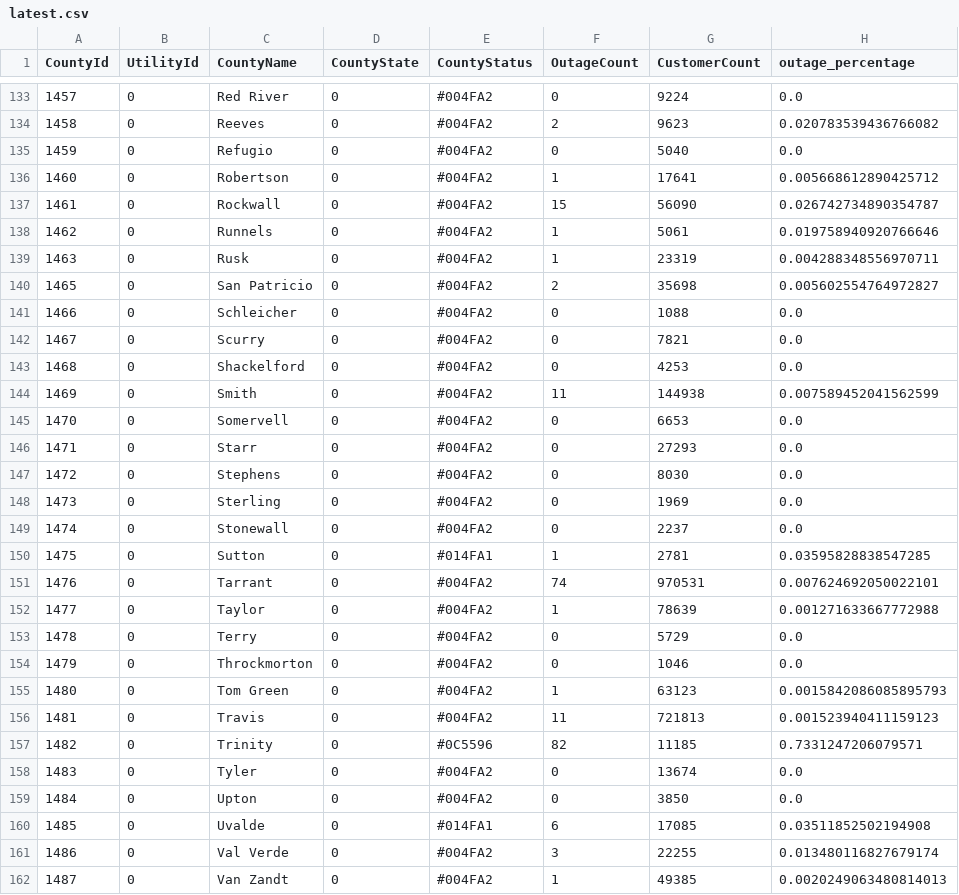
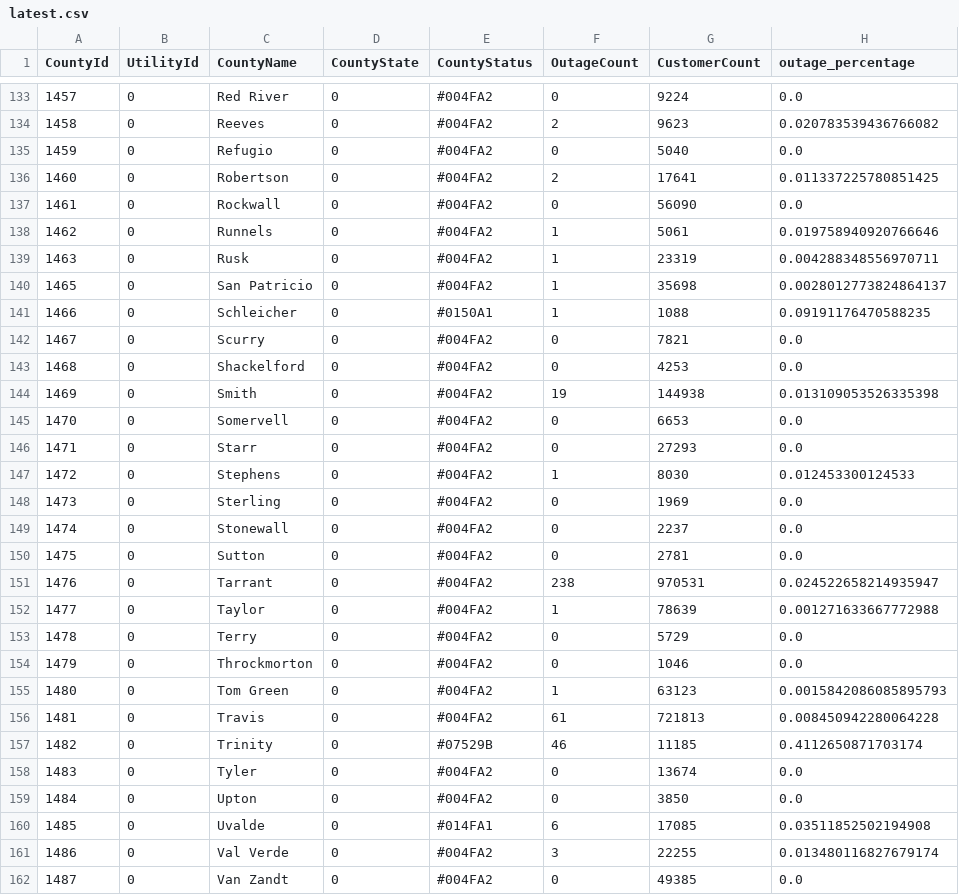
Before and after one commit to DallasMorningNews/20250304_severe-weather, a CSV file: data/latest.csv, drawn as a sheet; only a part is shown, gaps mark what is left out; the diff covers the shown part only.

```diff
--- a/data/latest.csv
+++ b/data/latest.csv
@@ -135,18 +135,18 @@ CountyId,UtilityId,CountyName,CountyState,CountyStatus,OutageCount,CustomerCount
 1459,0,Refugio,0,#004FA2,0,5040,0.0
-1460,0,Robertson,0,#004FA2,1,17641,0.005668612890425712
-1461,0,Rockwall,0,#004FA2,15,56090,0.026742734890354787
+1460,0,Robertson,0,#004FA2,2,17641,0.011337225780851425
+1461,0,Rockwall,0,#004FA2,0,56090,0.0
 1462,0,Runnels,0,#004FA2,1,5061,0.019758940920766646
 1463,0,Rusk,0,#004FA2,1,23319,0.004288348556970711
-1465,0,San Patricio,0,#004FA2,2,35698,0.005602554764972827
-1466,0,Schleicher,0,#004FA2,0,1088,0.0
+1465,0,San Patricio,0,#004FA2,1,35698,0.0028012773824864137
+1466,0,Schleicher,0,#0150A1,1,1088,0.09191176470588235
 1467,0,Scurry,0,#004FA2,0,7821,0.0
 1468,0,Shackelford,0,#004FA2,0,4253,0.0
-1469,0,Smith,0,#004FA2,11,144938,0.007589452041562599
+1469,0,Smith,0,#004FA2,19,144938,0.013109053526335398
 1470,0,Somervell,0,#004FA2,0,6653,0.0
 1471,0,Starr,0,#004FA2,0,27293,0.0
-1472,0,Stephens,0,#004FA2,0,8030,0.0
+1472,0,Stephens,0,#004FA2,1,8030,0.012453300124533
 1473,0,Sterling,0,#004FA2,0,1969,0.0
 1474,0,Stonewall,0,#004FA2,0,2237,0.0
-1475,0,Sutton,0,#014FA1,1,2781,0.03595828838547285
-1476,0,Tarrant,0,#004FA2,74,970531,0.007624692050022101
+1475,0,Sutton,0,#004FA2,0,2781,0.0
+1476,0,Tarrant,0,#004FA2,238,970531,0.024522658214935947
 1477,0,Taylor,0,#004FA2,1,78639,0.001271633667772988
@@ -155,4 +155,4 @@ CountyId,UtilityId,CountyName,CountyState,CountyStatus,OutageCount,CustomerCount
 1480,0,Tom Green,0,#004FA2,1,63123,0.0015842086085895793
-1481,0,Travis,0,#004FA2,11,721813,0.001523940411159123
-1482,0,Trinity,0,#0C5596,82,11185,0.7331247206079571
+1481,0,Travis,0,#004FA2,61,721813,0.008450942280064228
+1482,0,Trinity,0,#07529B,46,11185,0.4112650871703174
 1483,0,Tyler,0,#004FA2,0,13674,0.0
@@ -161,2 +161,2 @@ CountyId,UtilityId,CountyName,CountyState,CountyStatus,OutageCount,CustomerCount
 1486,0,Val Verde,0,#004FA2,3,22255,0.013480116827679174
-1487,0,Van Zandt,0,#004FA2,1,49385,0.0020249063480814013
+1487,0,Van Zandt,0,#004FA2,0,49385,0.0
```
Also changed, not shown: 142 edited cells elsewhere in this file.
